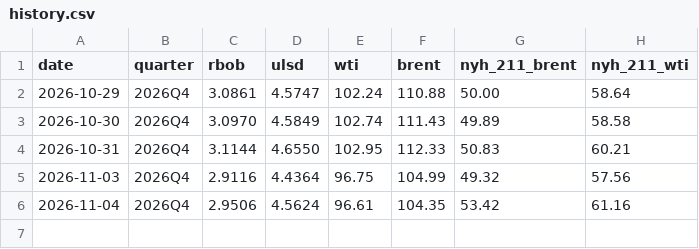
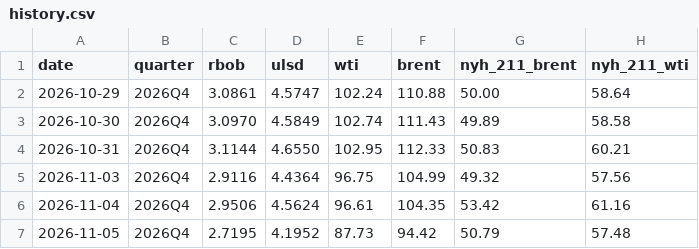
Before and after one commit to JamesKostohryz/refining-margins-tracker, a CSV file: data/history.csv, drawn as a sheet.

```diff
--- a/data/history.csv
+++ b/data/history.csv
@@ -6 +6,2 @@ date,quarter,rbob,ulsd,wti,brent,nyh_211_brent,nyh_211_wti
 2026-11-04,2026Q4,2.9506,4.5624,96.61,104.35,53.42,61.16
+2026-11-05,2026Q4,2.7195,4.1952,87.73,94.42,50.79,57.48
```
Also changed, not shown: data/latest.csv.
